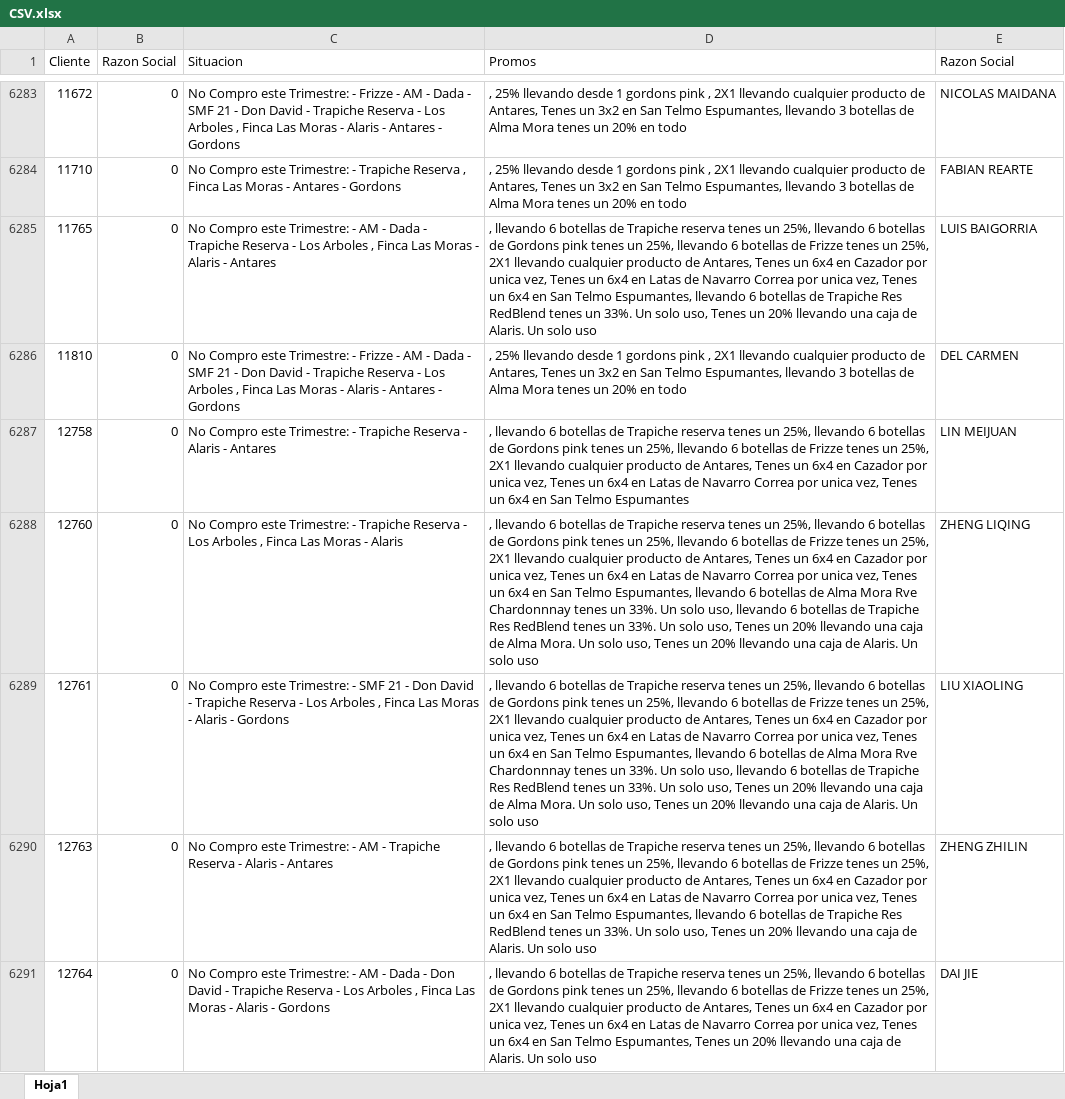
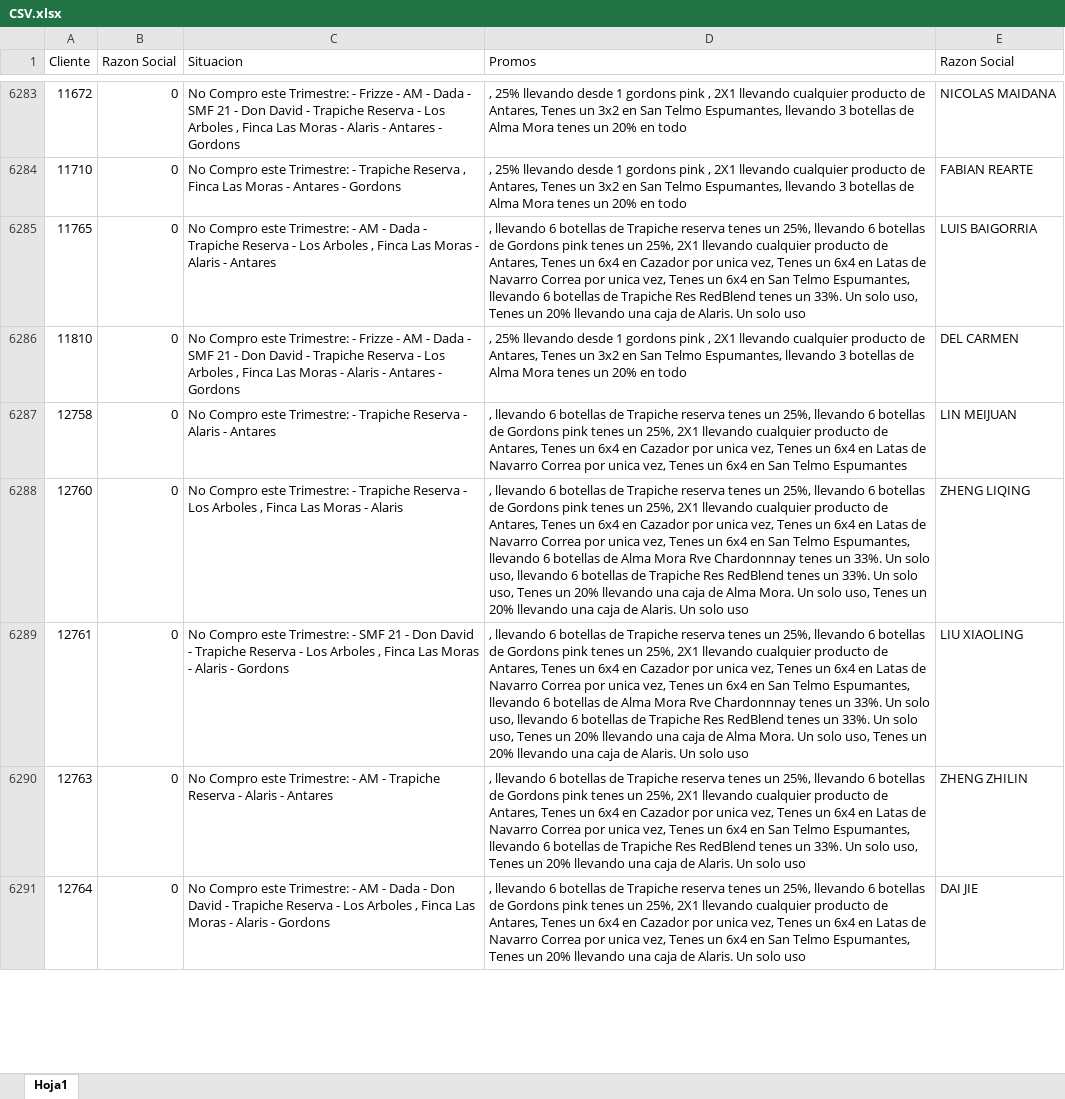
Before and after one commit to SantiagoPQ2/Web, an Excel workbook: public/CSV.xlsx, sheet Hoja1, drawn as a sheet; only a part is shown, gaps mark what is left out; values as stored, in another font and other column widths than the file's, no borders; the diff covers the shown part only; the diff names each change by its address in the sheet, - before the commit and + after, or states it on an @@ line.

Commit message:
Add files via upload

```diff
--- a/public/CSV.xlsx (sheet Hoja1)
+++ b/public/CSV.xlsx (sheet Hoja1)
-D6285 (Promos): …un 25%, llevando 6 botellas de Frizze tenes un 25%, 2X1 llevando…
+D6285 (Promos): …un 25%, 2X1 llevando…
-D6287 (Promos): …un 25%, llevando 6 botellas de Frizze tenes un 25%, 2X1 llevando…
+D6287 (Promos): …un 25%, 2X1 llevando…
-D6288:D6289 (Promos): …un 25%, llevando 6 botellas de Frizze tenes un 25%, 2X1 llevando…
+D6288:D6289 (Promos): …un 25%, 2X1 llevando…
-D6290 (Promos): …un 25%, llevando 6 botellas de Frizze tenes un 25%, 2X1 llevando…
+D6290 (Promos): …un 25%, 2X1 llevando…
-D6291 (Promos): …un 25%, llevando 6 botellas de Frizze tenes un 25%, 2X1 llevando…
+D6291 (Promos): …un 25%, 2X1 llevando…
```
Also changed, not shown: 95 edited cells elsewhere in this sheet.
